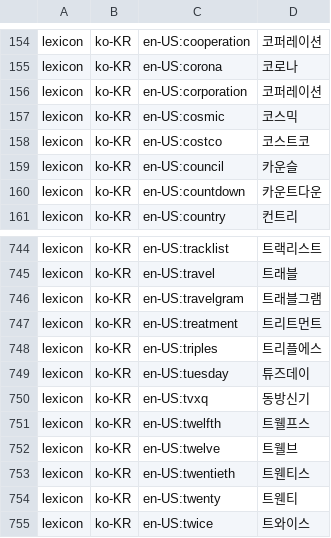
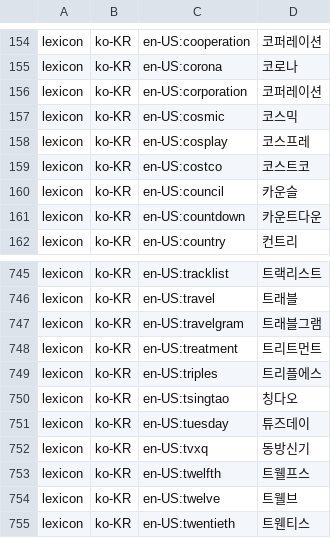
Before and after one commit to hunydev/tts-text-frontend, a TSV file: resources/languages/ko-KR/lexicon/common/default.tsv, drawn as a sheet; only a part is shown, gaps mark what is left out; the shorter side is filled out with more unchanged rows.

```diff
--- a/resources/languages/ko-KR/lexicon/common/default.tsv
+++ b/resources/languages/ko-KR/lexicon/common/default.tsv
@@ -157,2 +157,3 @@ lexicon	ko-KR	en-US:corporation	코퍼레이션
 lexicon	ko-KR	en-US:cosmic	코스믹
+lexicon	ko-KR	en-US:cosplay	코스프레
 lexicon	ko-KR	en-US:costco	코스트코
@@ -748,2 +749,3 @@ lexicon	ko-KR	en-US:treatment	트리트먼트
 lexicon	ko-KR	en-US:triples	트리플에스
+lexicon	ko-KR	en-US:tsingtao	칭다오
 lexicon	ko-KR	en-US:tuesday	튜즈데이
```
Also changed, not shown: resources/languages/en-US/rules/numeric.tsv, resources/languages/ko-KR/rules/speech.tsv, 5 other files.
